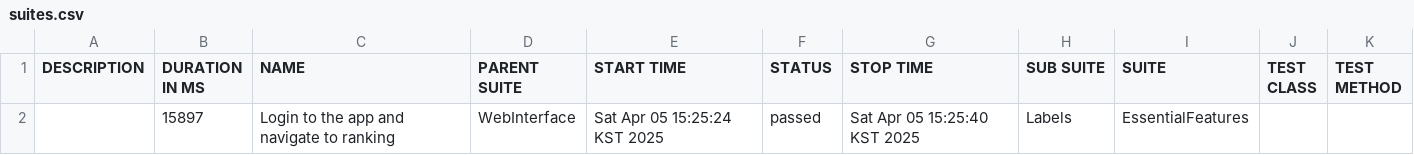
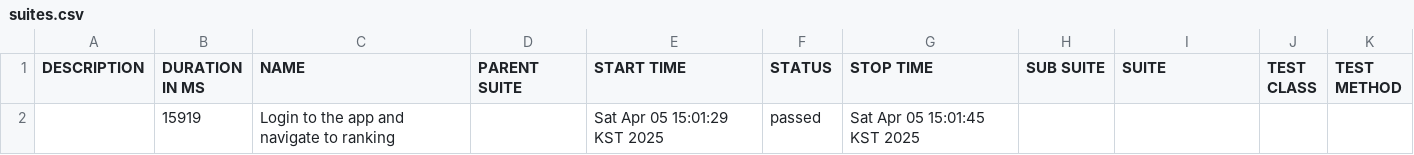
Before and after one commit to choisuyang/PROJECTCHALLENGE, a CSV file: allure-report/data/suites.csv, drawn as a sheet.

Commit message:
webhook test

```diff
--- a/allure-report/data/suites.csv
+++ b/allure-report/data/suites.csv
@@ -1,2 +1,2 @@
 "DESCRIPTION","DURATION IN MS","NAME","PARENT SUITE","START TIME","STATUS","STOP TIME","SUB SUITE","SUITE","TEST CLASS","TEST METHOD"
-"","15897","Login to the app and navigate to ranking","WebInterface","Sat Apr 05 15:25:24 KST 2025","passed","Sat Apr 05 15:25:40 KST 2025","Labels","EssentialFeatures","",""
+"","15919","Login to the app and navigate to ranking","","Sat Apr 05 15:01:29 KST 2025","passed","Sat Apr 05 15:01:45 KST 2025","","","",""
```
Also changed, not shown: 23 other files.
